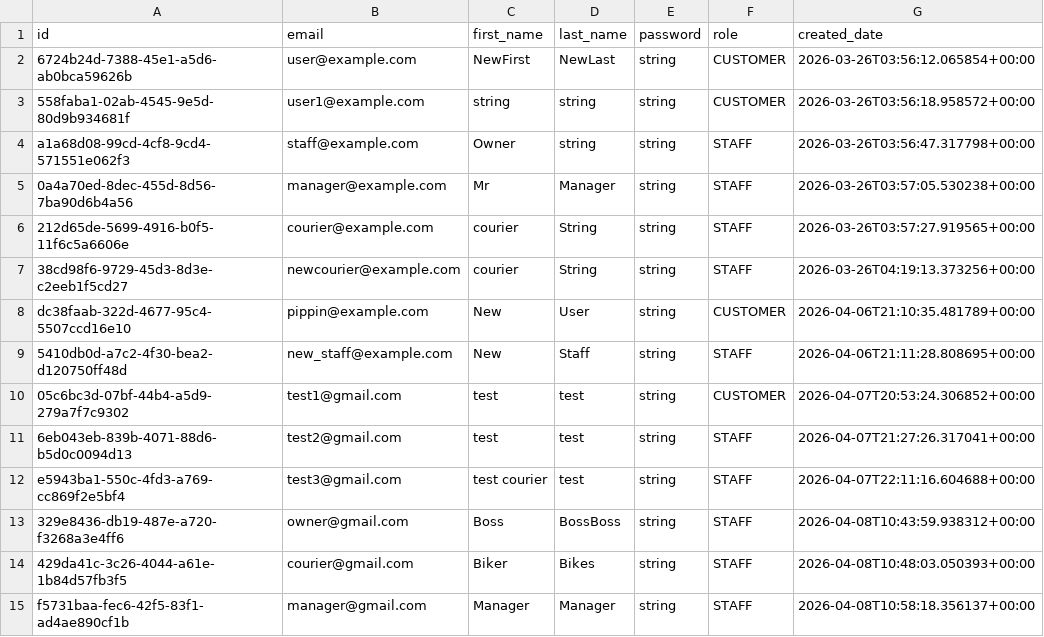
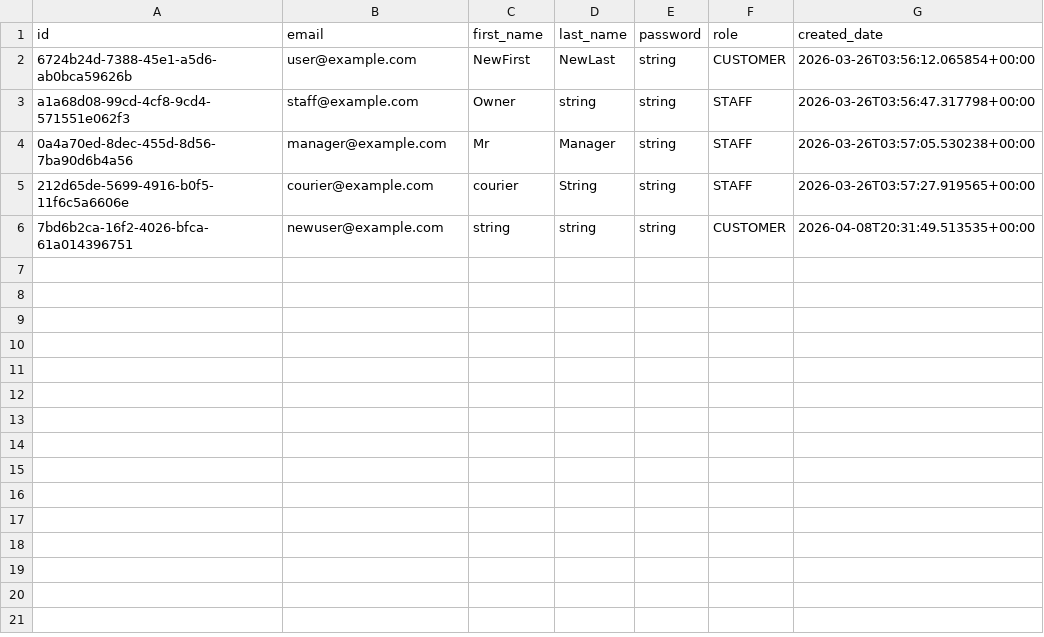
Before and after one commit to Badger-Tree/310_Group17FoodApp_GOATSQUAD, a CSV file: app/data/users.csv, drawn as a sheet; removed rows and columns are numbered as before the commit, all else as after; the diff names each change by its address in the sheet, - before the commit and + after, or states it on an @@ line.

Commit message:
removed corrupted user data

```diff
--- a/app/data/users.csv
+++ b/app/data/users.csv
-row 3: 558faba1-02ab-4545-9e5d-80d9b934681f | user1@example.com | string | string | string | CUSTOMER | 2026-03-26T03:56:18.958572+00:00
-row 7: 38cd98f6-9729-45d3-8d3e-c2eeb1f5cd27 | newcourier@example.com | courier | String | string | STAFF | 2026-03-26T04:19:13.373256+00:00
-row 8: dc38faab-322d-4677-95c4-5507ccd16e10 | pippin@example.com | New | User | string | CUSTOMER | 2026-04-06T21:10:35.481789+00:00
-row 9: 5410db0d-a7c2-4f30-bea2-d120750ff48d | new_staff@example.com | New | Staff | string | STAFF | 2026-04-06T21:11:28.808695+00:00
-row 10: 05c6bc3d-07bf-44b4-a5d9-279a7f7c9302 | test1@gmail.com | test | test | string | CUSTOMER | 2026-04-07T20:53:24.306852+00:00
-row 11: 6eb043eb-839b-4071-88d6-b5d0c0094d13 | test2@gmail.com | test | test | string | STAFF | 2026-04-07T21:27:26.317041+00:00
-row 12: e5943ba1-550c-4fd3-a769-cc869f2e5bf4 | test3@gmail.com | test courier | test | string | STAFF | 2026-04-07T22:11:16.604688+00:00
-row 13: 329e8436-db19-487e-a720-f3268a3e4ff6 | owner@gmail.com | Boss | BossBoss | string | STAFF | 2026-04-08T10:43:59.938312+00:00
-row 14: 429da41c-3c26-4044-a61e-1b84d57fb3f5 | courier@gmail.com | Biker | Bikes | string | STAFF | 2026-04-08T10:48:03.050393+00:00
-row 15: f5731baa-fec6-42f5-83f1-ad4ae890cf1b | manager@gmail.com | Manager | Manager | string | STAFF | 2026-04-08T10:58:18.356137+00:00
+row 6: 7bd6b2ca-16f2-4026-bfca-61a014396751 | newuser@example.com | string | string | string | CUSTOMER | 2026-04-08T20:31:49.513535+00:00
```
Also changed, not shown: app/data/cart.csv.
